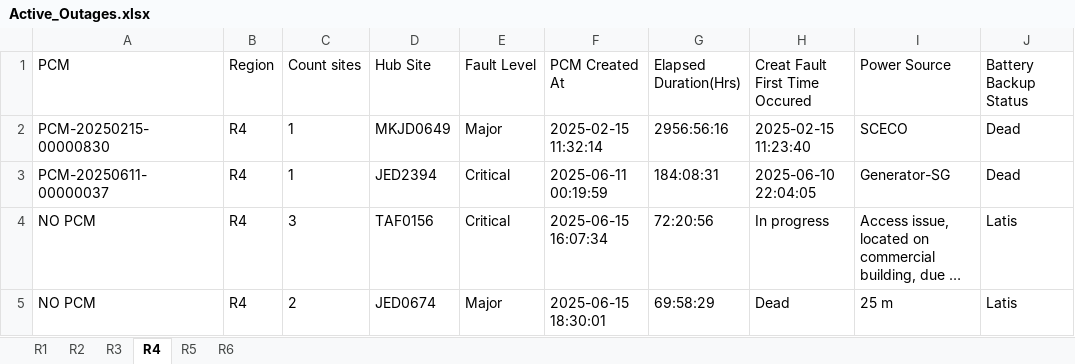
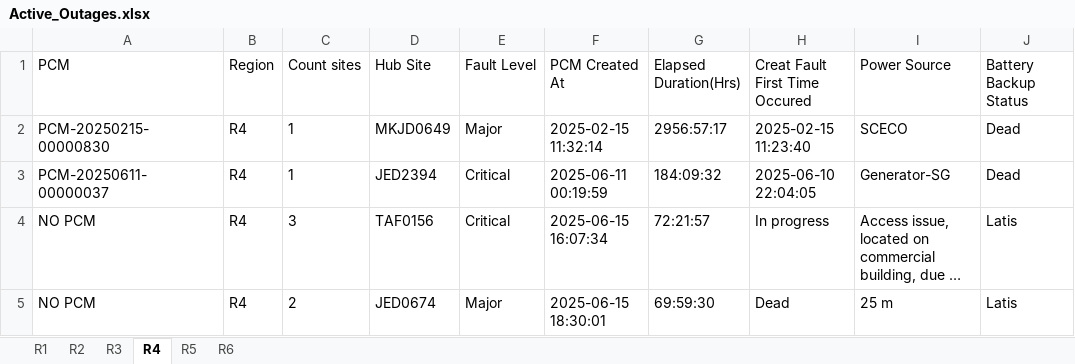
Before and after one commit to tarek-mahran/shabakkat, an Excel workbook: Active_Outages.xlsx, sheet R4, drawn as a sheet; only a part is shown; long unchanged cells end in …; values as stored, in another font and other column widths than the file's, no borders; the diff names each change by its address in the sheet, - before the commit and + after, or states it on an @@ line.

```diff
--- a/Active_Outages.xlsx (sheet R4)
+++ b/Active_Outages.xlsx (sheet R4)
-G2 (Elapsed Duration(Hrs)): 2956:56:16
+G2 (Elapsed Duration(Hrs)): 2956:57:17
-G3 (Elapsed Duration(Hrs)): 184:08:31
+G3 (Elapsed Duration(Hrs)): 184:09:32
-G4 (Elapsed Duration(Hrs)): 72:20:56
+G4 (Elapsed Duration(Hrs)): 72:21:57
-G5 (Elapsed Duration(Hrs)): 69:58:29
+G5 (Elapsed Duration(Hrs)): 69:59:30
```
Also changed, not shown: sheet R2, sheet R1, sheet R6, sheet R5.
